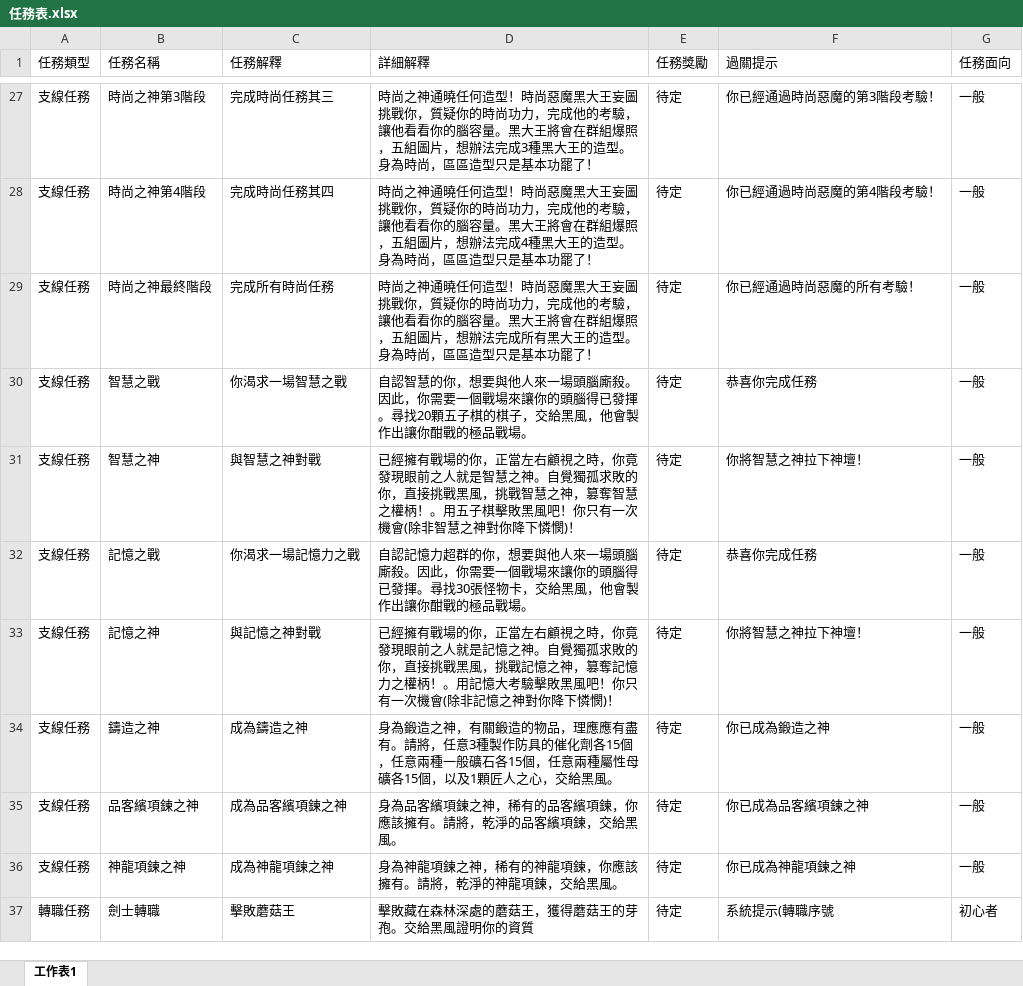
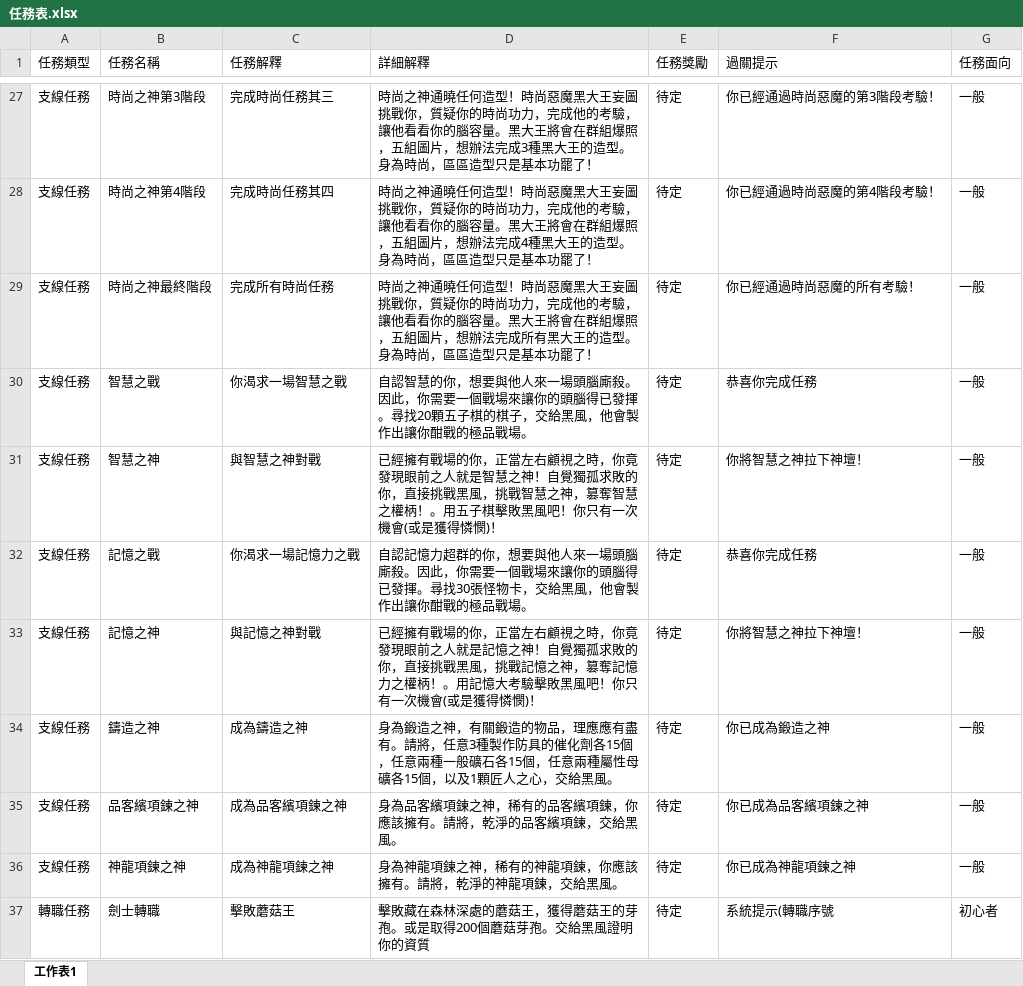
Before and after one commit to Kchoen/QuestSystem, an Excel workbook: 任務表.xlsx, sheet 工作表1, drawn as a sheet; only a part is shown, gaps mark what is left out; values as stored, in another font and other column widths than the file's, no borders; the diff covers the shown part only; the diff names each change by its address in the sheet, - before the commit and + after, or states it on an @@ line.

```diff
--- a/任務表.xlsx (sheet 工作表1)
+++ b/任務表.xlsx (sheet 工作表1)
-D31 (詳細解釋): …智慧之神。自覺獨孤求敗的你，直接挑戰黑風，挑戰智慧之神，篡奪智慧之權柄！。用五子棋擊敗黑風吧！你只有一次機會(除非智慧之神對你降下憐憫)！
+D31 (詳細解釋): …智慧之神！自覺獨孤求敗的你，直接挑戰黑風，挑戰智慧之神，篡奪智慧之權柄！。用五子棋擊敗黑風吧！你只有一次機會(或是獲得憐憫)！
-D33 (詳細解釋): …記憶之神。自覺獨孤求敗的你，直接挑戰黑風，挑戰記憶之神，篡奪記憶力之權柄！。用記憶大考驗擊敗黑風吧！你只有一次機會(除非記憶之神對你降下憐憫)！
+D33 (詳細解釋): …記憶之神！自覺獨孤求敗的你，直接挑戰黑風，挑戰記憶之神，篡奪記憶力之權柄！。用記憶大考驗擊敗黑風吧！你只有一次機會(或是獲得憐憫)！
-D37 (詳細解釋): 擊敗藏在森林深處的蘑菇王，獲得蘑菇王的芽孢。交給黑風證明你的資質
+D37 (詳細解釋): 擊敗藏在森林深處的蘑菇王，獲得蘑菇王的芽孢。或是取得200個蘑菇芽孢。交給黑風證明你的資質
```
Also changed, not shown: 1 added row, 1 removed row and 36 edited cells elsewhere in this sheet, 1 other file.
